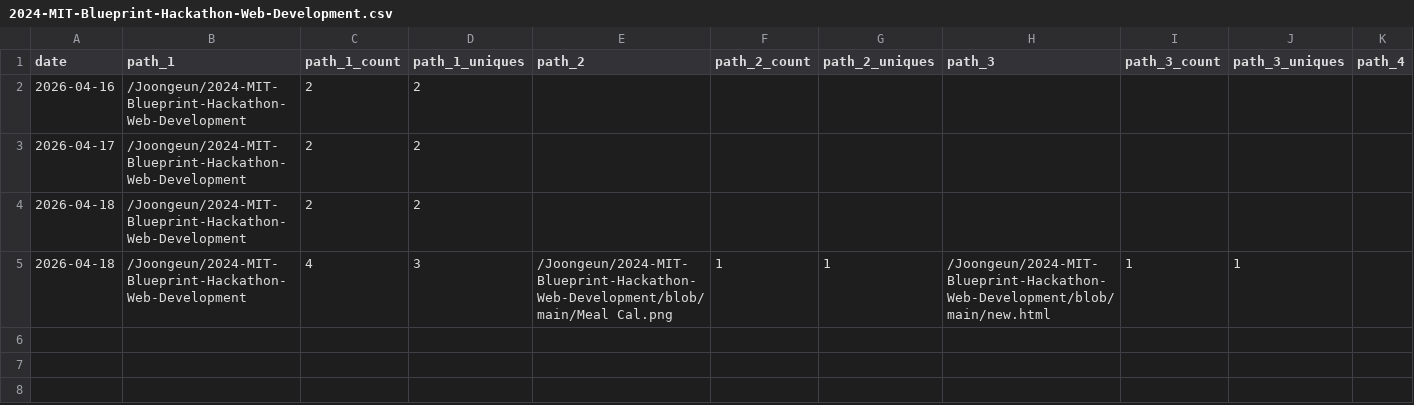
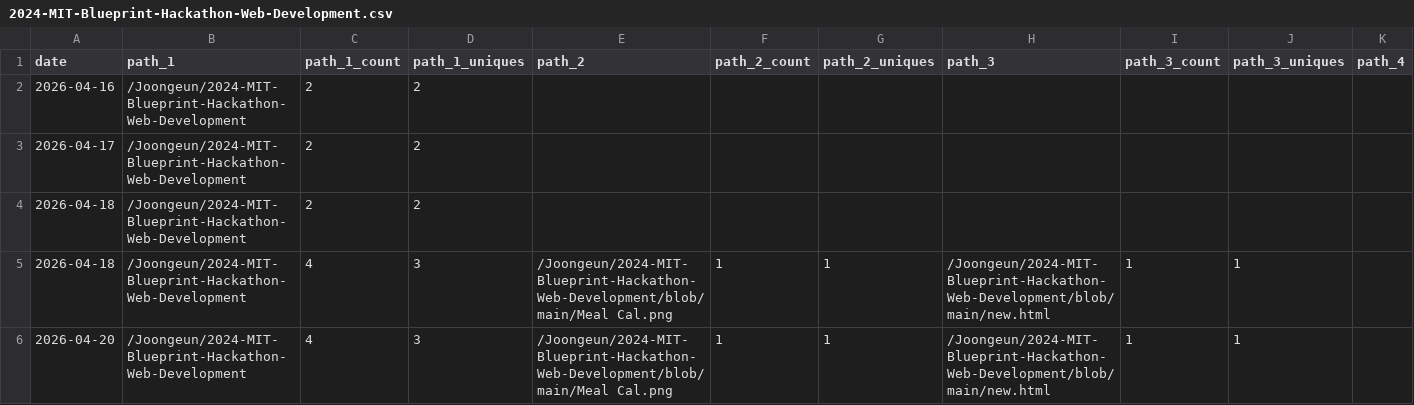
Before and after one commit to Joongeun/Joon_Project_Stats, a CSV file: data/github_paths/2024-MIT-Blueprint-Hackathon-Web-Development.csv, drawn as a sheet; only a part is shown; rows hold the shown columns only; the diff names each change by its address in the sheet, - before the commit and + after, or states it on an @@ line.

```diff
--- a/data/github_paths/2024-MIT-Blueprint-Hackathon-Web-Development.csv
+++ b/data/github_paths/2024-MIT-Blueprint-Hackathon-Web-Development.csv
+row 6: 2026-04-20 | /Joongeun/2024-MIT-Blueprint-Hackathon-Web-Development | 4 | 3 | /Joongeun/2024-MIT-Blueprint-Hackathon-Web-Development/blob/main/Meal Cal.png | 1 | 1 | /Joongeun/2024-MIT-Blueprint-Hackathon-Web-Development/blob/main/new.html | 1 | 1
```
Also changed, not shown: data/github_paths/Agrobot.csv, data/github_paths/Home.csv, 19 other files.
